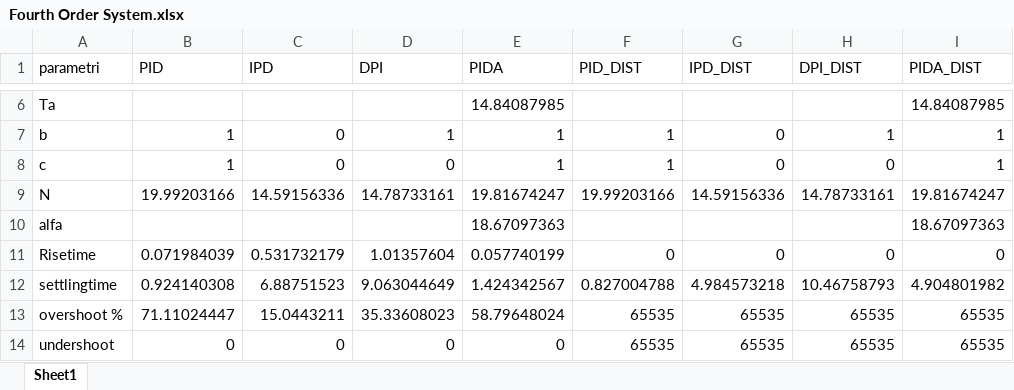
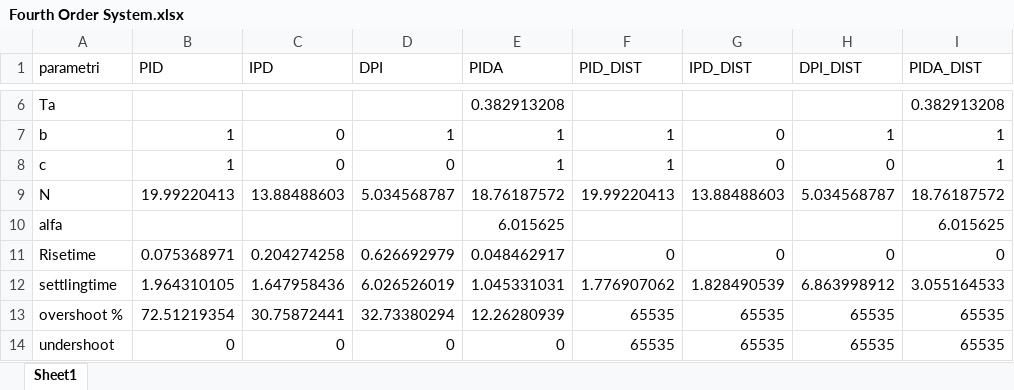
Before and after one commit to marco-milanesi/PID-PIDA-GAtuning, an Excel workbook: Fourth Order System.xlsx, sheet Sheet1, drawn as a sheet; only a part is shown, gaps mark what is left out; values as stored, in another font and other column widths than the file's, no borders; the diff covers the shown part only; the diff names each change by its address in the sheet, - before the commit and + after, or states it on an @@ line.

```diff
--- a/Fourth Order System.xlsx (sheet Sheet1)
+++ b/Fourth Order System.xlsx (sheet Sheet1)
-E6 (PIDA): 14.84087985
+E6 (PIDA): 0.382913208
-I6 (PIDA_DIST): 14.84087985
+I6 (PIDA_DIST): 0.382913208
-B9 (PID): 19.99203166
+B9 (PID): 19.99220413
-C9 (IPD): 14.59156336
+C9 (IPD): 13.88488603
-D9 (DPI): 14.78733161
+D9 (DPI): 5.034568787
-E9 (PIDA): 19.81674247
+E9 (PIDA): 18.76187572
-F9 (PID_DIST): 19.99203166
+F9 (PID_DIST): 19.99220413
-G9 (IPD_DIST): 14.59156336
+G9 (IPD_DIST): 13.88488603
-H9 (DPI_DIST): 14.78733161
+H9 (DPI_DIST): 5.034568787
-I9 (PIDA_DIST): 19.81674247
+I9 (PIDA_DIST): 18.76187572
-E10 (PIDA): 18.67097363
+E10 (PIDA): 6.015625
-I10 (PIDA_DIST): 18.67097363
+I10 (PIDA_DIST): 6.015625
-B11 (PID): 0.071984039
+B11 (PID): 0.075368971
-C11 (IPD): 0.531732179
+C11 (IPD): 0.204274258
-D11 (DPI): 1.01357604
+D11 (DPI): 0.626692979
-E11 (PIDA): 0.057740199
+E11 (PIDA): 0.048462917
-B12 (PID): 0.924140308
+B12 (PID): 1.964310105
-C12 (IPD): 6.88751523
+C12 (IPD): 1.647958436
-D12 (DPI): 9.063044649
+D12 (DPI): 6.026526019
-E12 (PIDA): 1.424342567
+E12 (PIDA): 1.045331031
-F12 (PID_DIST): 0.827004788
+F12 (PID_DIST): 1.776907062
-G12 (IPD_DIST): 4.984573218
+G12 (IPD_DIST): 1.828490539
-H12 (DPI_DIST): 10.46758793
+H12 (DPI_DIST): 6.863998912
-I12 (PIDA_DIST): 4.904801982
+I12 (PIDA_DIST): 3.055164533
-B13 (PID): 71.11024447
+B13 (PID): 72.51219354
-C13 (IPD): 15.0443211
+C13 (IPD): 30.75872441
-D13 (DPI): 35.33608023
+D13 (DPI): 32.73380294
-E13 (PIDA): 58.79648024
+E13 (PIDA): 12.26280939
```
Also changed, not shown: 48 edited cells elsewhere in this sheet, 4 other files.
